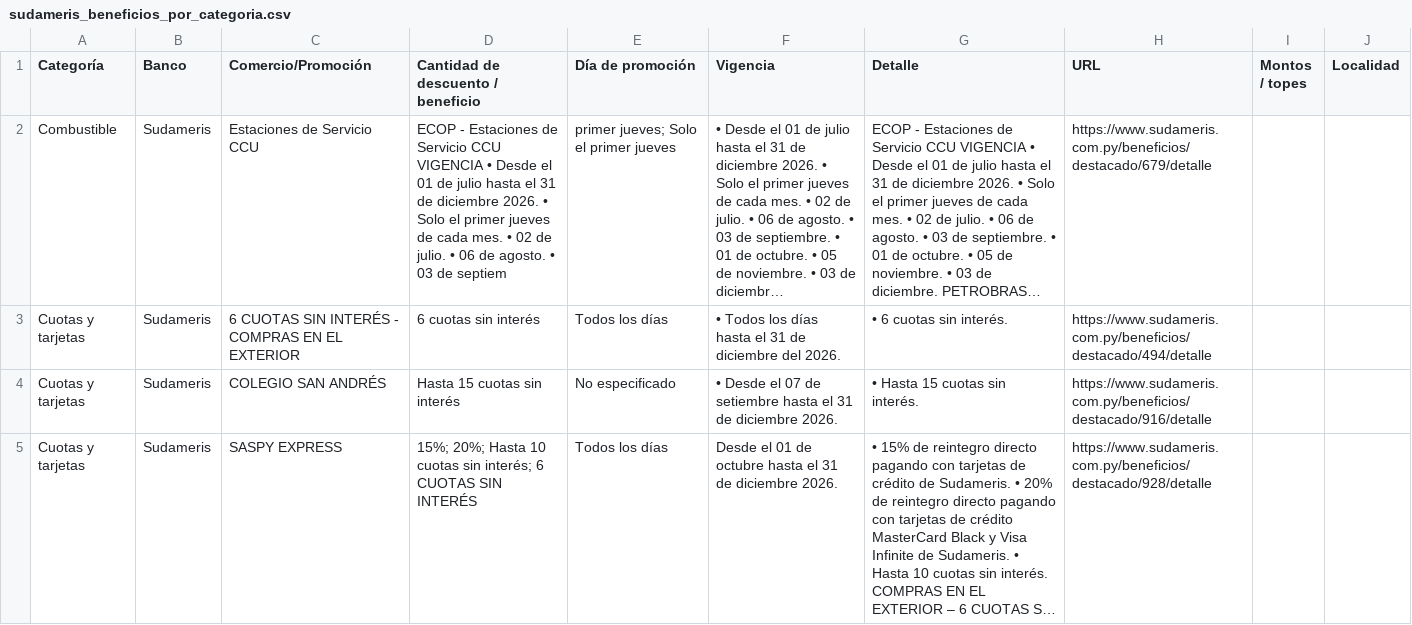
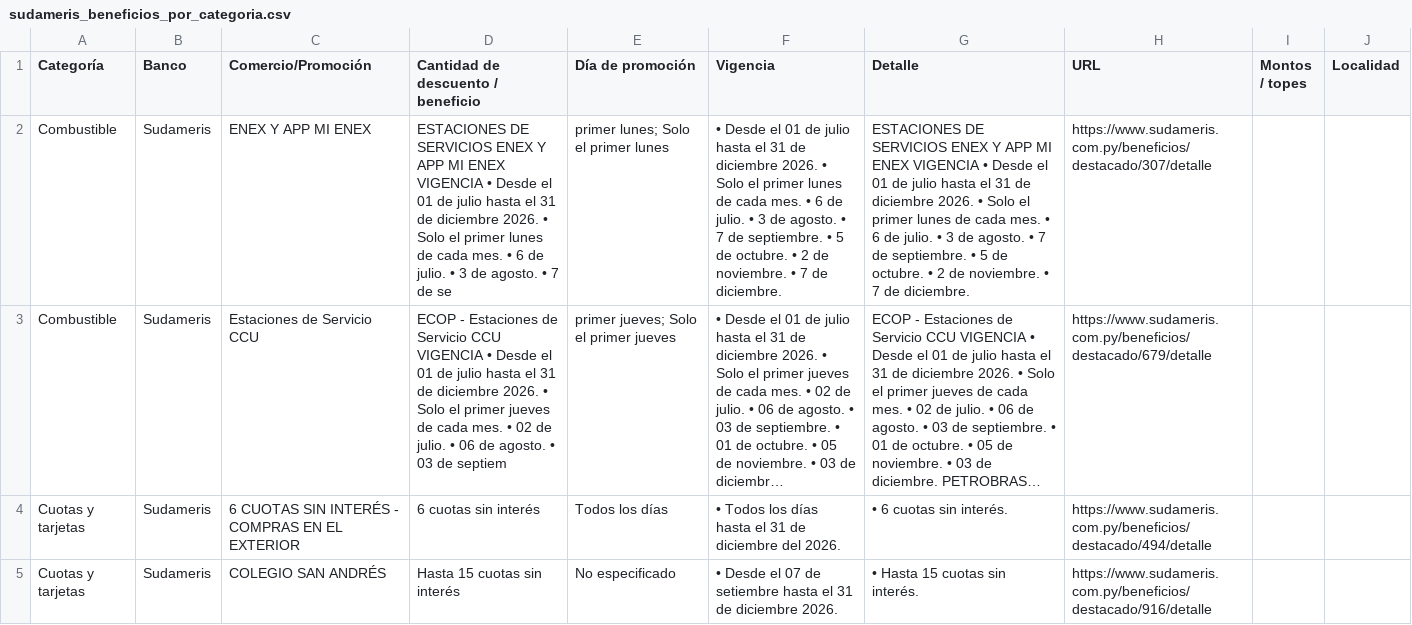
Before and after one commit to giumontebruno/promo-bancos-py, a CSV file: outputs/sudameris_beneficios_por_categoria.csv, drawn as a sheet; only a part is shown; the shorter side is filled out with more unchanged rows; long unchanged cells end in …; the diff names each change by its address in the sheet, - before the commit and + after, or states it on an @@ line.

```diff
--- a/outputs/sudameris_beneficios_por_categoria.csv
+++ b/outputs/sudameris_beneficios_por_categoria.csv
+row 2: Combustible | Sudameris | ENEX Y APP MI ENEX | ESTACIONES DE SERVICIOS ENEX Y APP MI ENEX VIGENCIA • Desde el 01 de julio hasta el 31 de diciembre 2026. • Solo el primer lunes de cada mes. • 6 de julio. • 3 de agosto. • 7 de se | primer lunes; Solo el primer lunes | • Desde el 01 de julio hasta el 31 de diciembre 2026. • Solo el primer lunes de cada mes. • 6 de julio. • 3 de agosto. • 7 de septiembre. • 5 de octubre. • 2 de noviembre. • 7 de diciembre. | ESTACIONES DE SERVICIOS ENEX Y APP MI ENEX VIGENCIA • Desde el 01 de julio hasta el 31 de diciembre 2026. • Solo el primer lunes de cada mes. • 6 de julio. • 3 de agosto. • 7 de septiembre. • 5 de octubre. • 2 de noviembre. • 7 de diciembre. | https://www.sudameris.com.py/beneficios/destacado/307/detalle
```
Also changed, not shown: data/promotions.csv, outputs/gnb_catalogo_oficial.csv, 30 other files.
